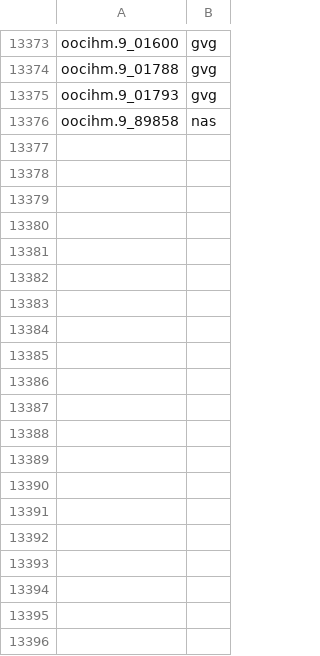
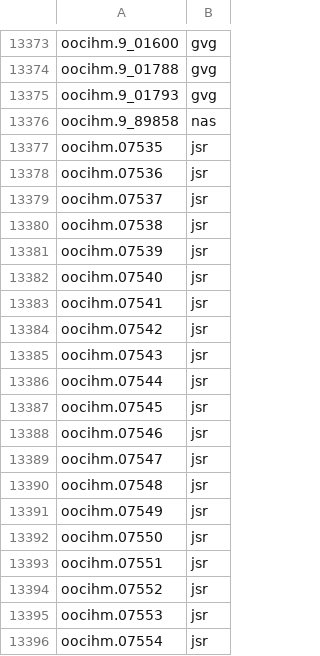
Before and after one commit to crkn-rcdr/cap, a CSV file: CAP/conf/collection/titles.csv, drawn as a sheet; only a part is shown, gaps mark what is left out; the diff covers the shown part only.

Commit message:
Updated titles.csv with Jesuit relations titles

```diff
--- a/CAP/conf/collection/titles.csv
+++ b/CAP/conf/collection/titles.csv
@@ -13376 +13376,21 @@ oocihm.9_01793,gvg
 oocihm.9_89858,nas
+oocihm.07535,jsr
+oocihm.07536,jsr
+oocihm.07537,jsr
+oocihm.07538,jsr
+oocihm.07539,jsr
+oocihm.07540,jsr
+oocihm.07541,jsr
+oocihm.07542,jsr
+oocihm.07543,jsr
+oocihm.07544,jsr
+oocihm.07545,jsr
+oocihm.07546,jsr
+oocihm.07547,jsr
+oocihm.07548,jsr
+oocihm.07549,jsr
+oocihm.07550,jsr
+oocihm.07551,jsr
+oocihm.07552,jsr
+oocihm.07553,jsr
+oocihm.07554,jsr
```
Also changed, not shown: 53 added rows elsewhere in this file, 1 other file.
